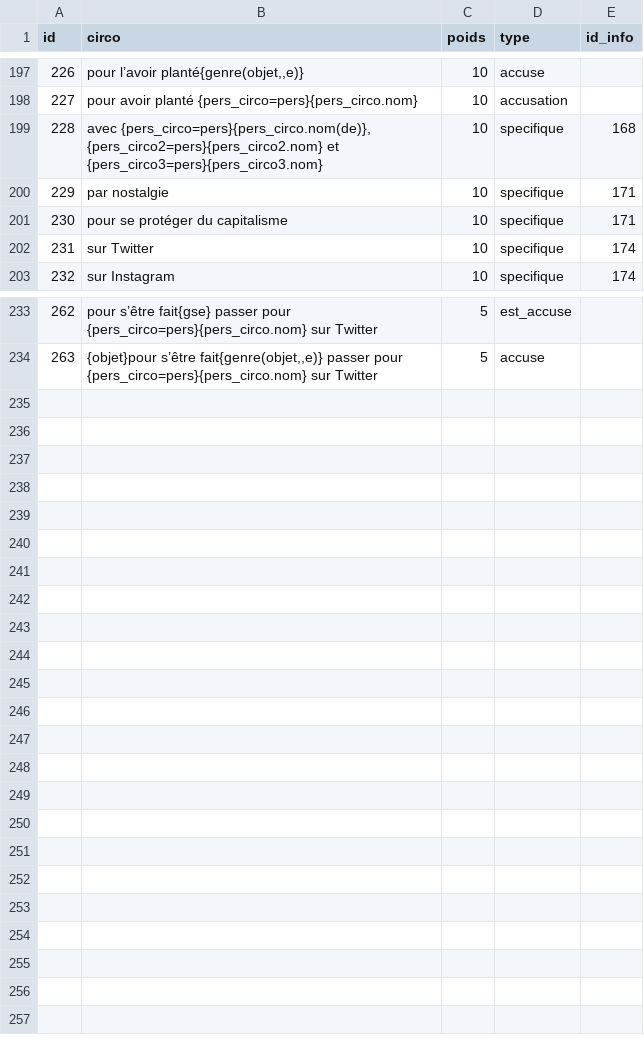
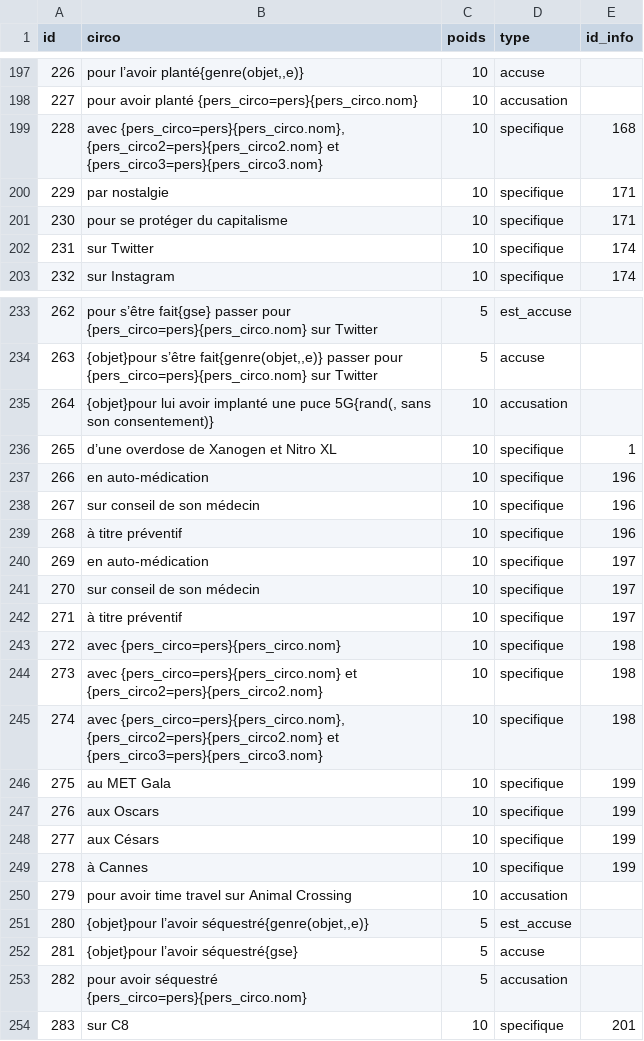
Before and after one commit to AlexieVQ/FlashNewsBot, a CSV file: tables/circos.csv, drawn as a sheet; only a part is shown, gaps mark what is left out; the diff covers the shown part only.

```diff
--- a/tables/circos.csv
+++ b/tables/circos.csv
@@ -198,3 +198,3 @@ id;circo;poids;type;id_info
 227;pour avoir planté {pers_circo=pers}{pers_circo.nom};10;accusation;
-228;avec {pers_circo=pers}{pers_circo.nom(de)}, {pers_circo2=pers}{pers_circo2.nom} et {pers_circo3=pers}{pers_circo3.nom};10;specifique;168
+228;avec {pers_circo=pers}{pers_circo.nom}, {pers_circo2=pers}{pers_circo2.nom} et {pers_circo3=pers}{pers_circo3.nom};10;specifique;168
 229;par nostalgie;10;specifique;171
@@ -234 +234,21 @@ id;circo;poids;type;id_info
 263;{objet}pour s’être fait{genre(objet,,e)} passer pour {pers_circo=pers}{pers_circo.nom} sur Twitter;5;accuse;
+264;{objet}pour lui avoir implanté une puce 5G{rand(, sans son consentement)};10;accusation;
+265;d’une overdose de Xanogen et Nitro XL;10;specifique;1
+266;en auto-médication;10;specifique;196
+267;sur conseil de son médecin;10;specifique;196
+268;à titre préventif;10;specifique;196
+269;en auto-médication;10;specifique;197
+270;sur conseil de son médecin;10;specifique;197
+271;à titre préventif;10;specifique;197
+272;avec {pers_circo=pers}{pers_circo.nom};10;specifique;198
+273;avec {pers_circo=pers}{pers_circo.nom} et {pers_circo2=pers}{pers_circo2.nom};10;specifique;198
+274;avec {pers_circo=pers}{pers_circo.nom}, {pers_circo2=pers}{pers_circo2.nom} et {pers_circo3=pers}{pers_circo3.nom};10;specifique;198
+275;au MET Gala;10;specifique;199
+276;aux Oscars;10;specifique;199
+277;aux Césars;10;specifique;199
+278;à Cannes;10;specifique;199
+279;pour avoir time travel sur Animal Crossing;10;accusation;
+280;{objet}pour l’avoir séquestré{genre(objet,,e)};5;est_accuse;
+281;{objet}pour l’avoir séquestré{gse};5;accuse;
+282;pour avoir séquestré {pers_circo=pers}{pers_circo.nom};5;accusation;
+283;sur C8;10;specifique;201
```
Also changed, not shown: 1 edited cell elsewhere in this file, tables/actions.csv, tables/images.csv, 5 other files.
